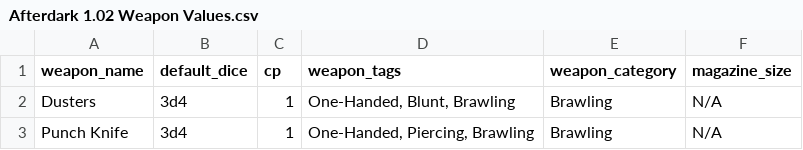
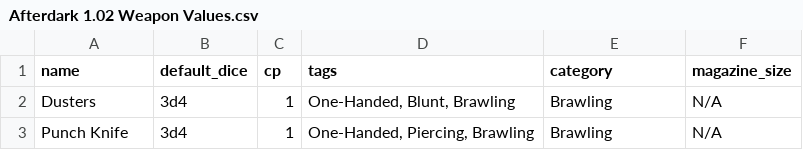
Before and after one commit to Psyceric/Afterdark-Damage-Calculator, a CSV file: Resources/Afterdark 1.02 Weapon Values.csv, drawn as a sheet; only a part is shown.

```diff
--- a/Resources/Afterdark 1.02 Weapon Values.csv
+++ b/Resources/Afterdark 1.02 Weapon Values.csv
@@ -1,2 +1,2 @@
-weapon_name,default_dice,cp,weapon_tags,weapon_category,magazine_size
+name,default_dice,cp,tags,category,magazine_size
 Dusters,3d4,1,"One-Handed, Blunt, Brawling",Brawling,N/A
```
Also changed, not shown: 7 other files.
